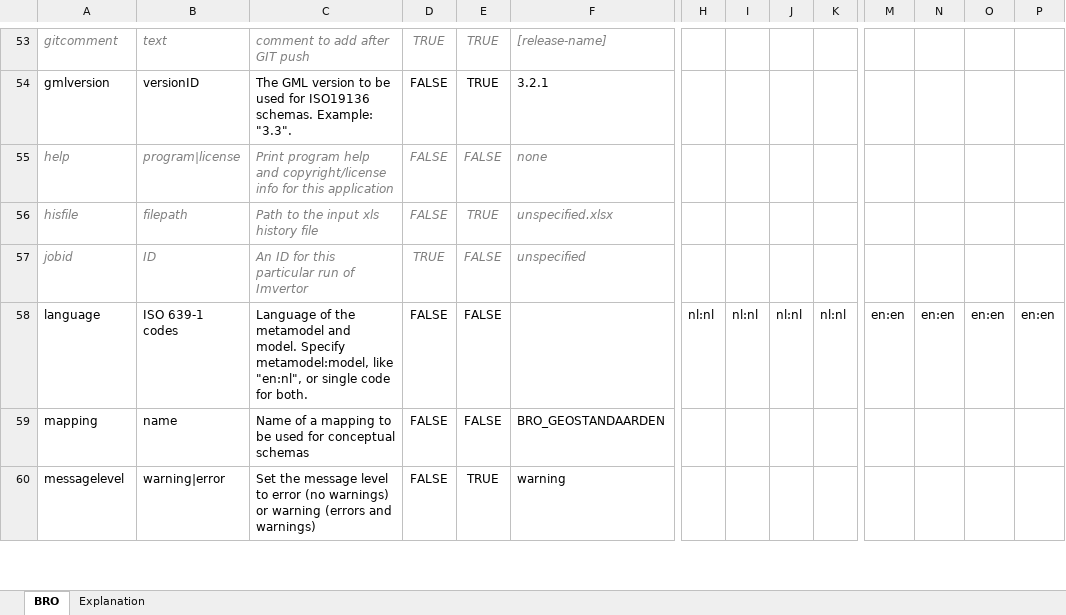
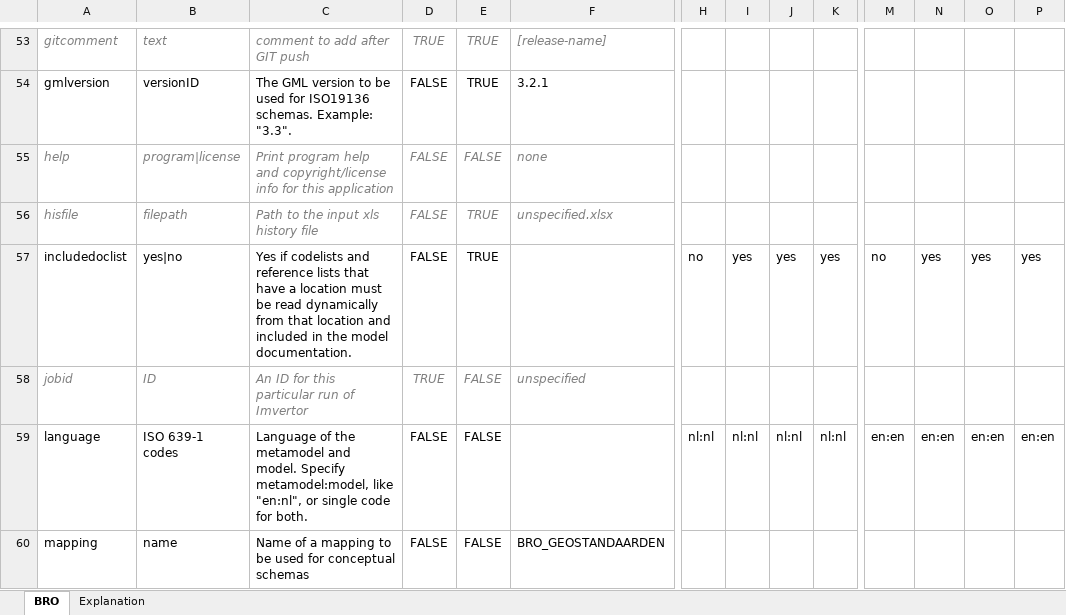
Before and after one commit to Imvertor/Imvertor-Maven, an Excel workbook: src/main/resources/input/BRO/props/BRO.xlsx, sheet BRO, drawn as a sheet; only a part is shown, gaps mark what is left out; the shorter side is filled out with more unchanged rows; values as stored, in another font and other column widths than the file's, no borders; rows hold the shown columns only; the diff names each change by its address in the sheet, - before the commit and + after, or states it on an @@ line.

```diff
--- a/src/main/resources/input/BRO/props/BRO.xlsx (sheet BRO)
+++ b/src/main/resources/input/BRO/props/BRO.xlsx (sheet BRO)
+row 57: includedoclist | yes|no | Yes if codelists and reference lists that have a location must be read dynamically from that location and included in the model documentation. | FALSE | TRUE |  | no | yes | yes | yes | no | yes | yes | yes
```
Also changed, not shown: 5 other files.
